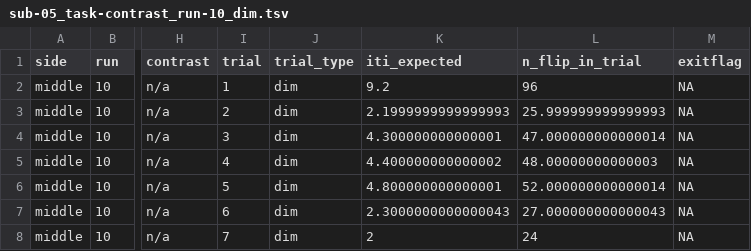
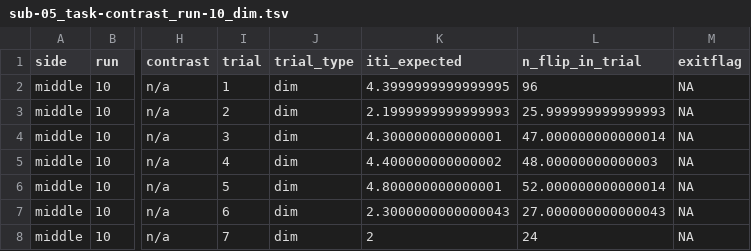
Before and after one commit to psadil/VTF, a TSV file: lib/datatables/sub-05/sub-05_task-contrast_run-10_dim.tsv, drawn as a sheet; only a part is shown, gaps mark what is left out; the diff names each change by its address in the sheet, - before the commit and + after, or states it on an @@ line.

```diff
--- a/lib/datatables/sub-05/sub-05_task-contrast_run-10_dim.tsv
+++ b/lib/datatables/sub-05/sub-05_task-contrast_run-10_dim.tsv
-K2 (iti_expected): 9.2
+K2 (iti_expected): 4.3999999999999995
```
Also changed, not shown: lib/datatables/sub-05/sub-05_task-contrast_run-01_dim.tsv, lib/datatables/sub-05/sub-05_task-contrast_run-03_dim.tsv, 38 other files.
